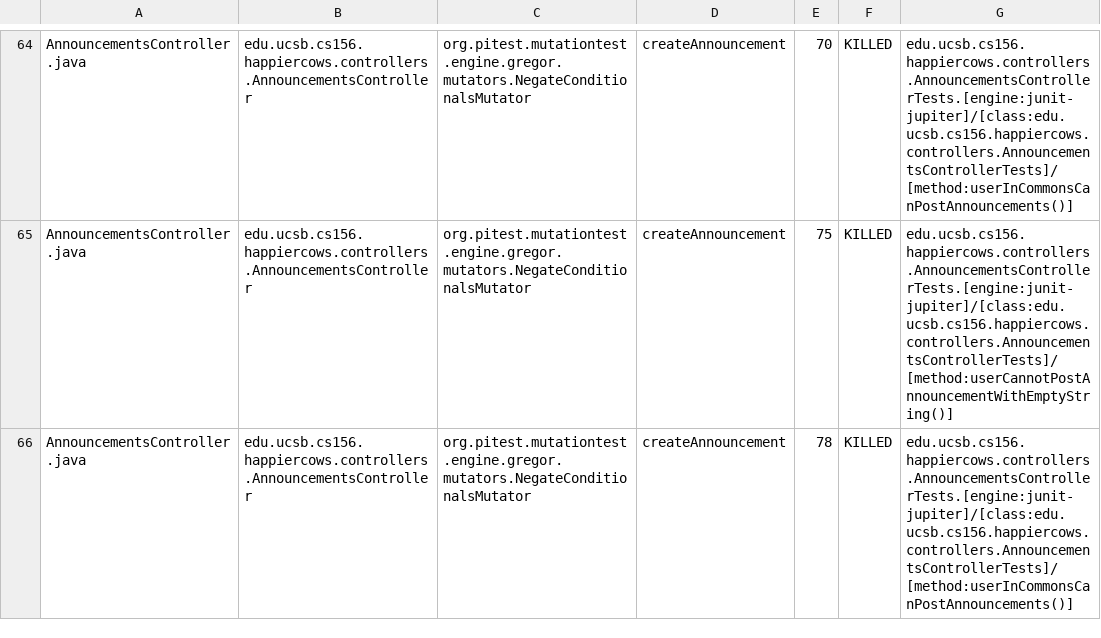
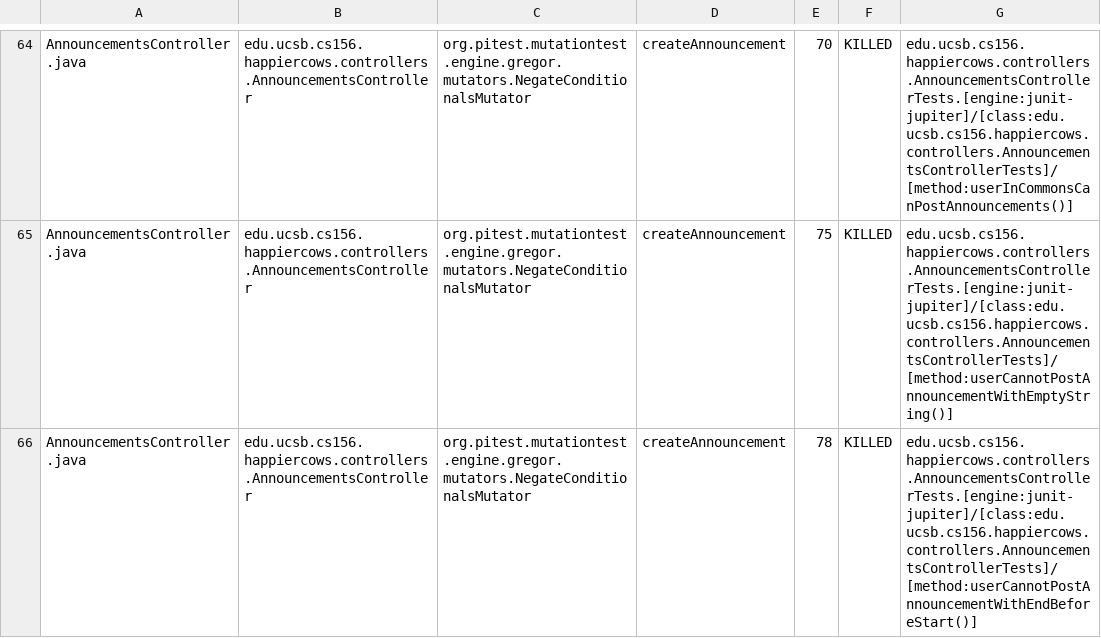
Before and after one commit to ucsb-cs156-f25/proj-happycows-f25-14, a CSV file: prs/28/pitest/mutations.csv, drawn as a sheet; only a part is shown, gaps mark what is left out; the diff covers the shown part only.

Commit message:
Deploying to gh-pages from @ ucsb-cs156-f25/proj-happycows-f25-14@278216f271ef9b5b3f1515c57da49a541791fb5c 🚀

```diff
--- a/prs/28/pitest/mutations.csv
+++ b/prs/28/pitest/mutations.csv
@@ -65,2 +65,2 @@ AnnouncementsController.java,edu.ucsb.cs156.happiercows.controllers.Announcement
 AnnouncementsController.java,edu.ucsb.cs156.happiercows.controllers.AnnouncementsController,org.pitest.mutationtest.engine.gregor.mutators.NegateConditionalsMutator,createAnnouncement,75,KILLED,edu.ucsb.cs156.happiercows.controllers.AnnouncementsControllerTests.[engine:junit-jupiter]/[class:edu.ucsb.cs156.happiercows.controllers.AnnouncementsControllerTests]/[method:userCannotPostAnnouncementWithEmptyString()]
-AnnouncementsController.java,edu.ucsb.cs156.happiercows.controllers.AnnouncementsController,org.pitest.mutationtest.engine.gregor.mutators.NegateConditionalsMutator,createAnnouncement,78,KILLED,edu.ucsb.cs156.happiercows.controllers.AnnouncementsControllerTests.[engine:junit-jupiter]/[class:edu.ucsb.cs156.happiercows.controllers.AnnouncementsControllerTests]/[method:userInCommonsCanPostAnnouncements()]
+AnnouncementsController.java,edu.ucsb.cs156.happiercows.controllers.AnnouncementsController,org.pitest.mutationtest.engine.gregor.mutators.NegateConditionalsMutator,createAnnouncement,78,KILLED,edu.ucsb.cs156.happiercows.controllers.AnnouncementsControllerTests.[engine:junit-jupiter]/[class:edu.ucsb.cs156.happiercows.controllers.AnnouncementsControllerTests]/[method:userCannotPostAnnouncementWithEndBeforeStart()]
```
Also changed, not shown: 20 edited cells elsewhere in this file, 51 other files.
